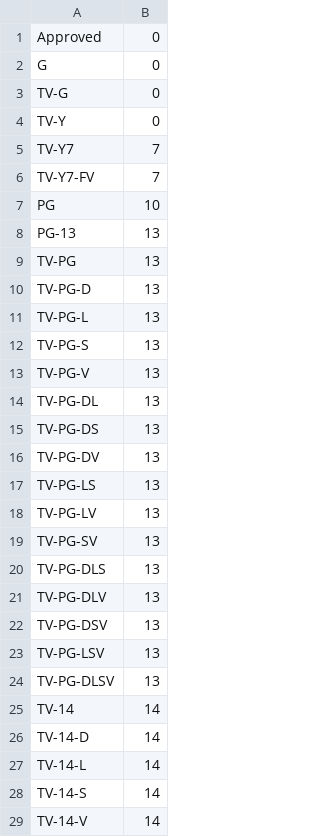
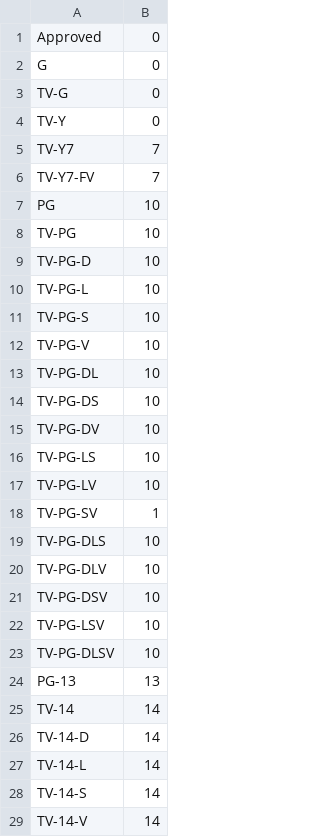
Before and after one commit to fullstackdeveloper077/jellyfin, a CSV file: Emby.Server.Implementations/Localization/Ratings/us.csv, drawn as a sheet; only a part is shown; the diff covers the shown part only.

Commit message:
Fix rating levels

```diff
--- a/Emby.Server.Implementations/Localization/Ratings/us.csv
+++ b/Emby.Server.Implementations/Localization/Ratings/us.csv
@@ -7,19 +7,19 @@ TV-Y7-FV,7
 PG,10
+TV-PG,10
+TV-PG-D,10
+TV-PG-L,10
+TV-PG-S,10
+TV-PG-V,10
+TV-PG-DL,10
+TV-PG-DS,10
+TV-PG-DV,10
+TV-PG-LS,10
+TV-PG-LV,10
+TV-PG-SV,1
+TV-PG-DLS,10
+TV-PG-DLV,10
+TV-PG-DSV,10
+TV-PG-LSV,10
+TV-PG-DLSV,10
 PG-13,13
-TV-PG,13
-TV-PG-D,13
-TV-PG-L,13
-TV-PG-S,13
-TV-PG-V,13
-TV-PG-DL,13
-TV-PG-DS,13
-TV-PG-DV,13
-TV-PG-LS,13
-TV-PG-LV,13
-TV-PG-SV,13
-TV-PG-DLS,13
-TV-PG-DLV,13
-TV-PG-DSV,13
-TV-PG-LSV,13
-TV-PG-DLSV,13
 TV-14,14
```
Also changed, not shown: 2 added rows elsewhere in this file, 9 other files.
